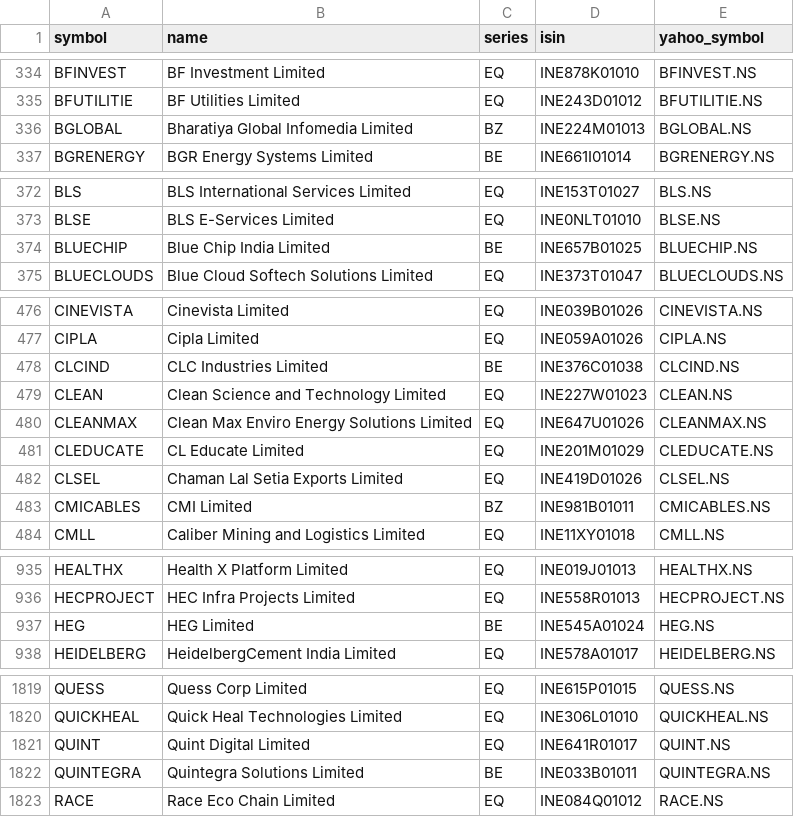
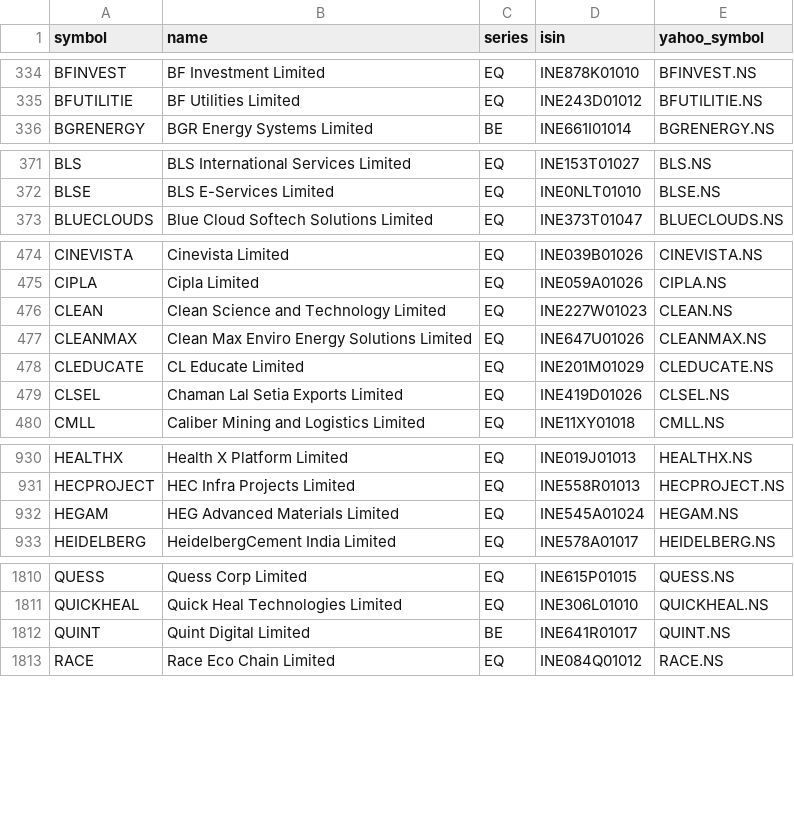
Before and after one commit to rakeshnagapuri99-coder/nse-smart-market-dashboard, a CSV file: data/nse_universe.csv, drawn as a sheet; only a part is shown, gaps mark what is left out; the diff covers the shown part only.

```diff
--- a/data/nse_universe.csv
+++ b/data/nse_universe.csv
@@ -335,3 +335,2 @@ BFINVEST,BF Investment Limited,EQ,INE878K01010,BFINVEST.NS
 BFUTILITIE,BF Utilities Limited,EQ,INE243D01012,BFUTILITIE.NS
-BGLOBAL,Bharatiya Global Infomedia Limited,BZ,INE224M01013,BGLOBAL.NS
 BGRENERGY,BGR Energy Systems Limited,BE,INE661I01014,BGRENERGY.NS
@@ -373,3 +372,2 @@ BLS,BLS International Services Limited,EQ,INE153T01027,BLS.NS
 BLSE,BLS E-Services Limited,EQ,INE0NLT01010,BLSE.NS
-BLUECHIP,Blue Chip India Limited,BE,INE657B01025,BLUECHIP.NS
 BLUECLOUDS,Blue Cloud Softech Solutions Limited,EQ,INE373T01047,BLUECLOUDS.NS
@@ -477,3 +475,2 @@ CINEVISTA,Cinevista Limited,EQ,INE039B01026,CINEVISTA.NS
 CIPLA,Cipla Limited,EQ,INE059A01026,CIPLA.NS
-CLCIND,CLC Industries Limited,BE,INE376C01038,CLCIND.NS
 CLEAN,Clean Science and Technology Limited,EQ,INE227W01023,CLEAN.NS
@@ -482,3 +479,2 @@ CLEDUCATE,CL Educate Limited,EQ,INE201M01029,CLEDUCATE.NS
 CLSEL,Chaman Lal Setia Exports Limited,EQ,INE419D01026,CLSEL.NS
-CMICABLES,CMI Limited,BZ,INE981B01011,CMICABLES.NS
 CMLL,Caliber Mining and Logistics Limited,EQ,INE11XY01018,CMLL.NS
@@ -936,3 +931,3 @@ HEALTHX,Health X Platform Limited,EQ,INE019J01013,HEALTHX.NS
 HECPROJECT,HEC Infra Projects Limited,EQ,INE558R01013,HECPROJECT.NS
-HEG,HEG Limited,BE,INE545A01024,HEG.NS
+HEGAM,HEG Advanced Materials Limited,EQ,INE545A01024,HEGAM.NS
 HEIDELBERG,HeidelbergCement India Limited,EQ,INE578A01017,HEIDELBERG.NS
@@ -1820,4 +1811,3 @@ QUESS,Quess Corp Limited,EQ,INE615P01015,QUESS.NS
 QUICKHEAL,Quick Heal Technologies Limited,EQ,INE306L01010,QUICKHEAL.NS
-QUINT,Quint Digital Limited,EQ,INE641R01017,QUINT.NS
-QUINTEGRA,Quintegra Solutions Limited,BE,INE033B01011,QUINTEGRA.NS
+QUINT,Quint Digital Limited,BE,INE641R01017,QUINT.NS
 RACE,Race Eco Chain Limited,EQ,INE084Q01012,RACE.NS
```
Also changed, not shown: 1 added row, 11 removed rows and 1 edited cell elsewhere in this file, output/exports/breakout.csv, output/exports/dma_recovery.csv, 47 other files.
